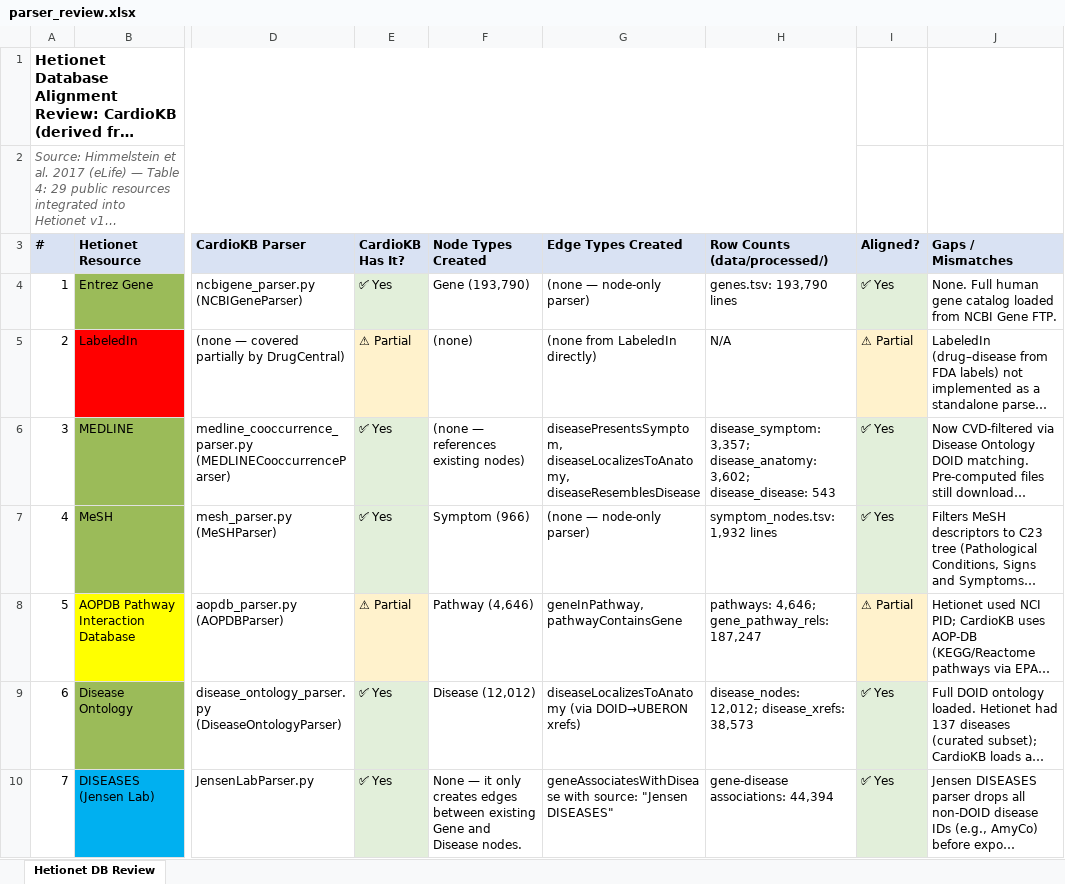
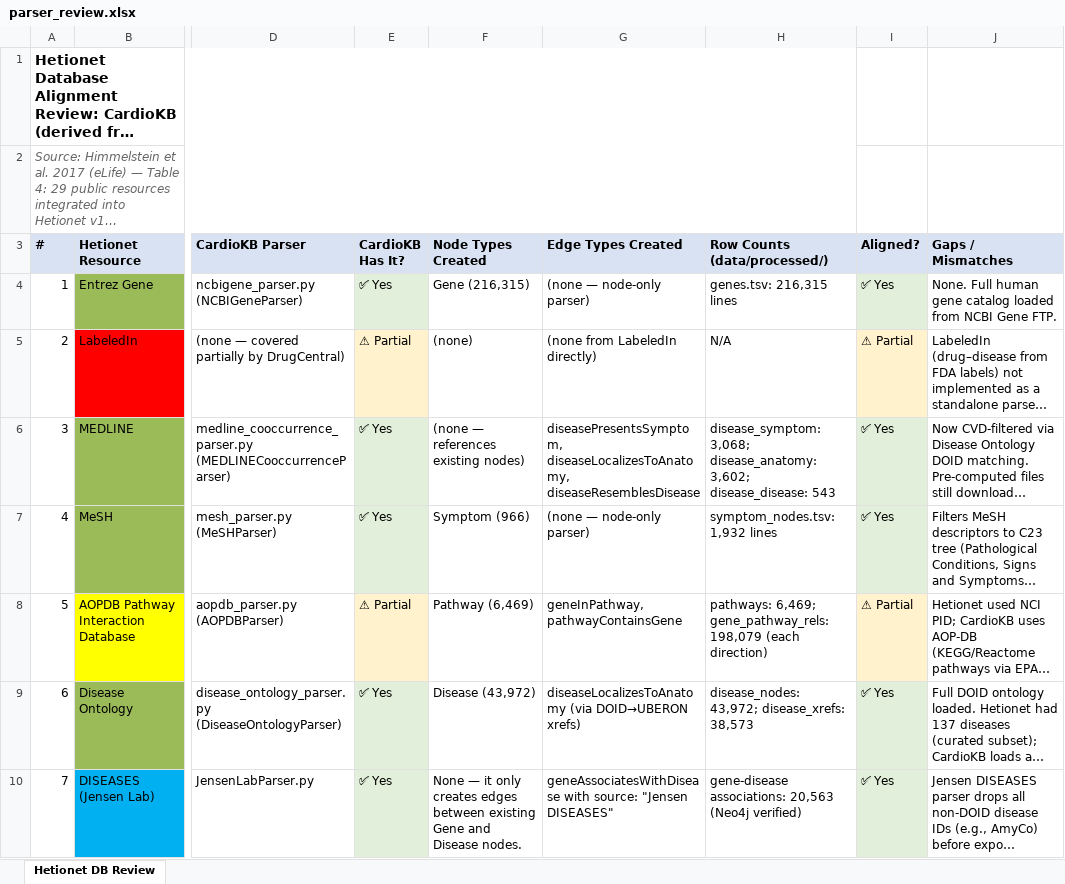
Before and after one commit to aysmayyy/CardioKB, an Excel workbook: docs/parser_review.xlsx, sheet Hetionet DB Review, drawn as a sheet; only a part is shown, gaps mark what is left out; long unchanged cells end in …; values as stored, in another font and other column widths than the file's, no borders; the diff covers the shown part only; the diff names each change by its address in the sheet, - before the commit and + after, or states it on an @@ line.

```diff
--- a/docs/parser_review.xlsx (sheet Hetionet DB Review)
+++ b/docs/parser_review.xlsx (sheet Hetionet DB Review)
-F4 (Node Types Created): Gene (193,790)
+F4 (Node Types Created): Gene (216,315)
-H4 (Row Counts (data/processed/)): genes.tsv: 193,790 lines
+H4 (Row Counts (data/processed/)): genes.tsv: 216,315 lines
-H6 (Row Counts (data/processed/)): disease_symptom: 3,357; disease_anatomy: 3,602;…
+H6 (Row Counts (data/processed/)): disease_symptom: 3,068; disease_anatomy: 3,602;…
-F8 (Node Types Created): Pathway (4,646)
+F8 (Node Types Created): Pathway (6,469)
-H8 (Row Counts (data/processed/)): pathways: 4,646; gene_pathway_rels: 187,247
+H8 (Row Counts (data/processed/)): pathways: 6,469; gene_pathway_rels: 198,079 (each direction)
-F9 (Node Types Created): Disease (12,012)
+F9 (Node Types Created): Disease (43,972)
-H9 (Row Counts (data/processed/)): disease_nodes: 12,012; disease_xrefs: 38,573
+H9 (Row Counts (data/processed/)): disease_nodes: 43,972; disease_xrefs: 38,573
-H10 (Row Counts (data/processed/)): gene-disease associations: 44,394
+H10 (Row Counts (data/processed/)): gene-disease associations: 20,563 (Neo4j verified)
```
Also changed, not shown: 37 edited cells elsewhere in this sheet.
